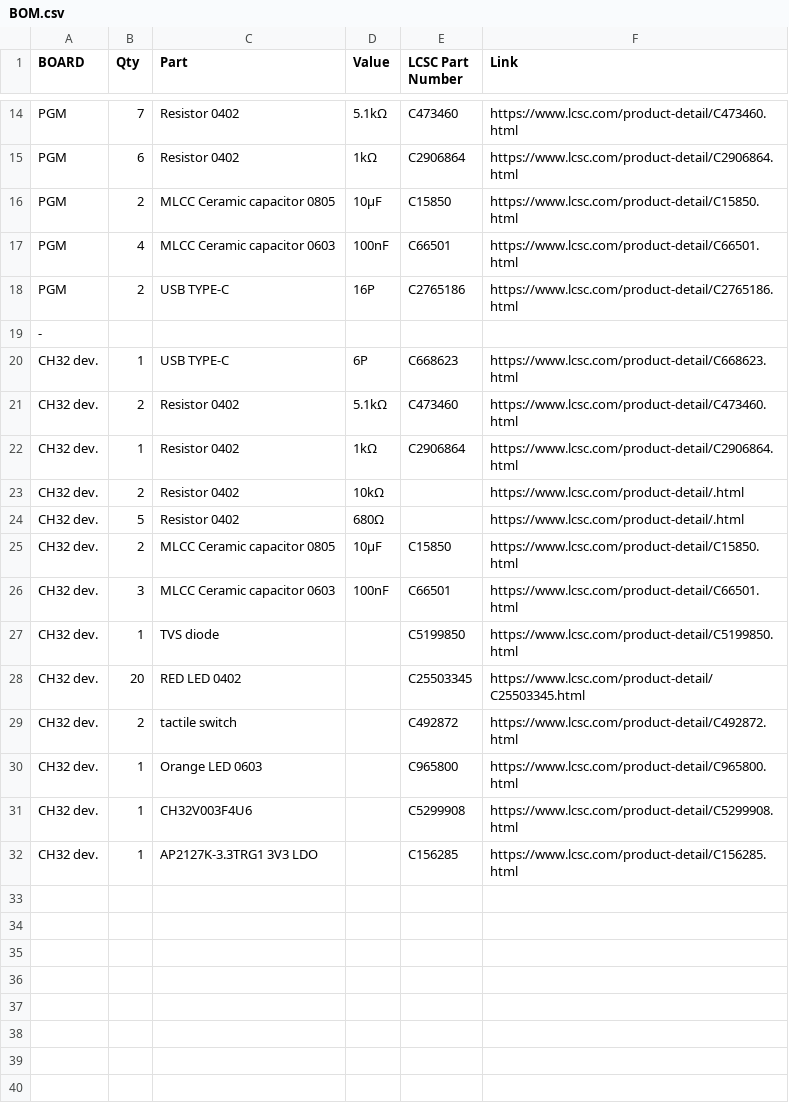
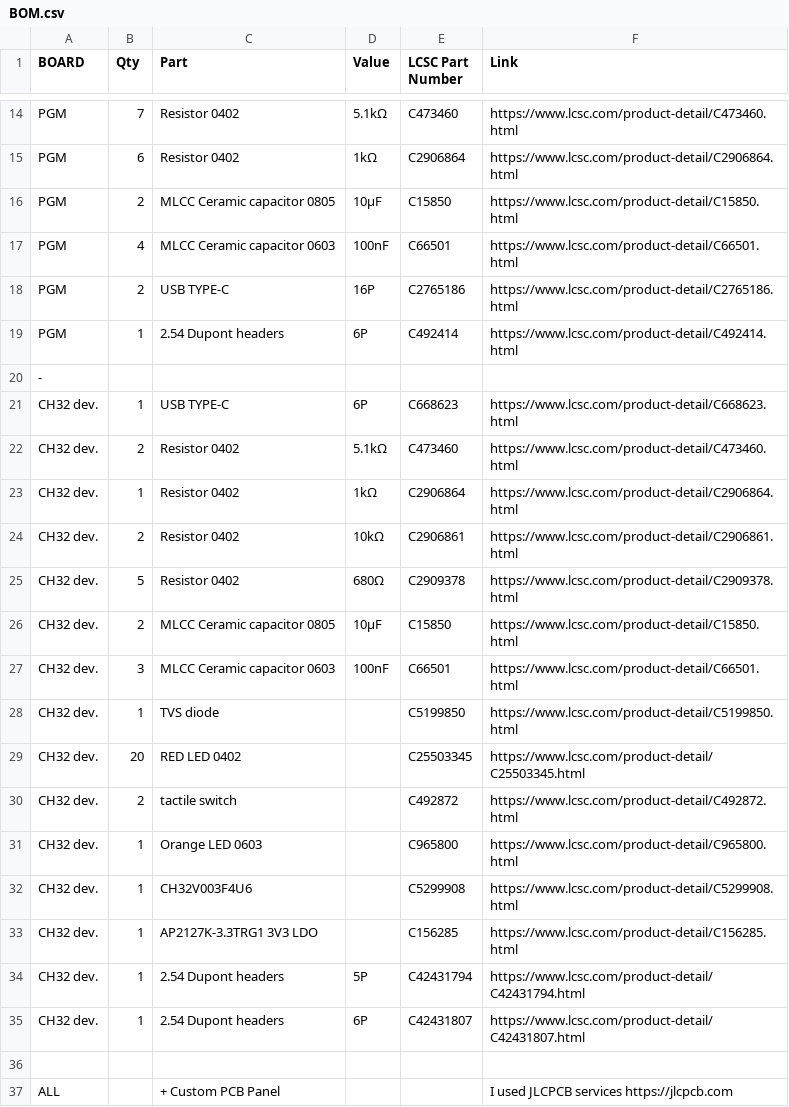
Before and after one commit to Dieu-de-l-elec/AngstromIO-devboard, a CSV file: BOM.csv, drawn as a sheet; only a part is shown, gaps mark what is left out.

Commit message:
Update BOM.csv

```diff
--- a/BOM.csv
+++ b/BOM.csv
@@ -18,2 +18,3 @@ PGM, 4, MLCC Ceramic capacitor 0603, 100nF, C66501, https://www.lcsc.com/product
 PGM, 2, USB TYPE-C, 16P, C2765186, https://www.lcsc.com/product-detail/C2765186.html
+PGM, 1, 2.54 Dupont headers, 6P, C492414, https://www.lcsc.com/product-detail/C492414.html
 -,,,,,
@@ -22,4 +23,4 @@ CH32 dev., 2, Resistor 0402, 5.1kΩ, C473460, https://www.lcsc.com/product-detai
 CH32 dev., 1, Resistor 0402, 1kΩ, C2906864, https://www.lcsc.com/product-detail/C2906864.html
-CH32 dev., 2, Resistor 0402, 10kΩ, , https://www.lcsc.com/product-detail/.html
-CH32 dev., 5, Resistor 0402, 680Ω, , https://www.lcsc.com/product-detail/.html
+CH32 dev., 2, Resistor 0402, 10kΩ, C2906861, https://www.lcsc.com/product-detail/C2906861.html
+CH32 dev., 5, Resistor 0402, 680Ω, C2909378, https://www.lcsc.com/product-detail/C2909378.html
 CH32 dev., 2, MLCC Ceramic capacitor 0805, 10µF, C15850, https://www.lcsc.com/product-detail/C15850.html
@@ -32 +33,5 @@ CH32 dev., 1, CH32V003F4U6, , C5299908, https://www.lcsc.com/product-detail/C529
 CH32 dev., 1, AP2127K-3.3TRG1 3V3 LDO, , C156285, https://www.lcsc.com/product-detail/C156285.html
+CH32 dev., 1, 2.54 Dupont headers, 5P, C42431794, https://www.lcsc.com/product-detail/C42431794.html
+CH32 dev., 1, 2.54 Dupont headers, 6P, C42431807, https://www.lcsc.com/product-detail/C42431807.html
+
+ALL, , + Custom PCB Panel, , , I used JLCPCB services https://jlcpcb.com
```
